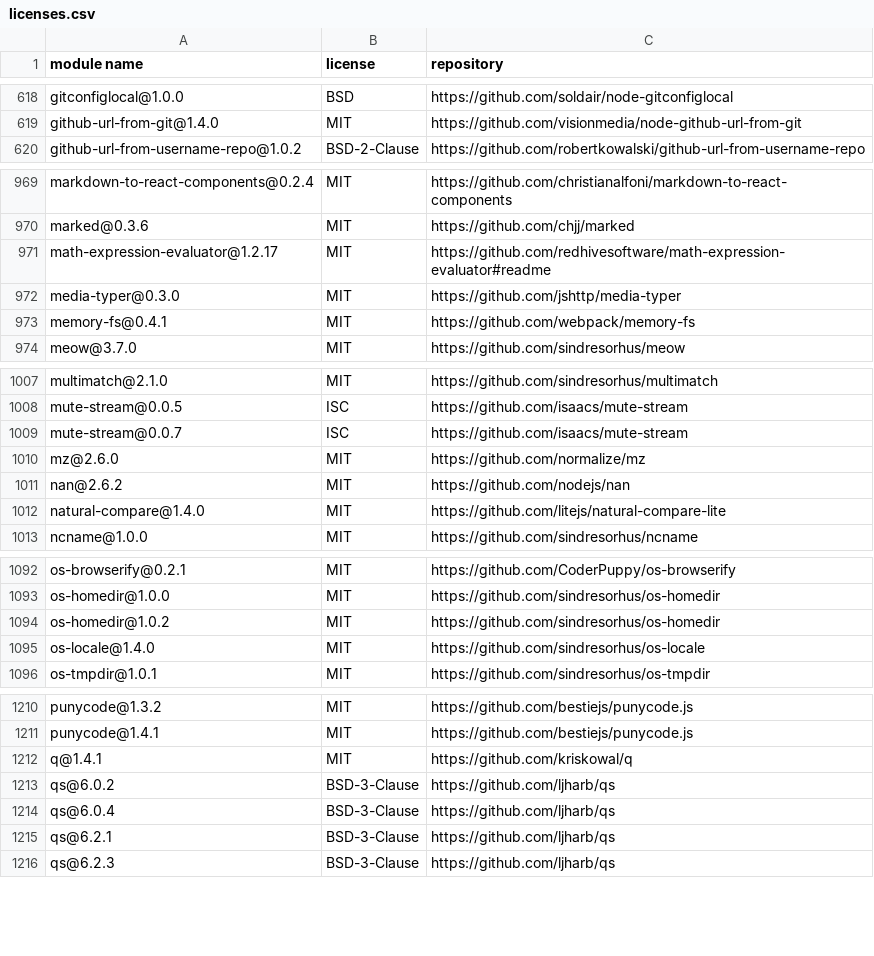
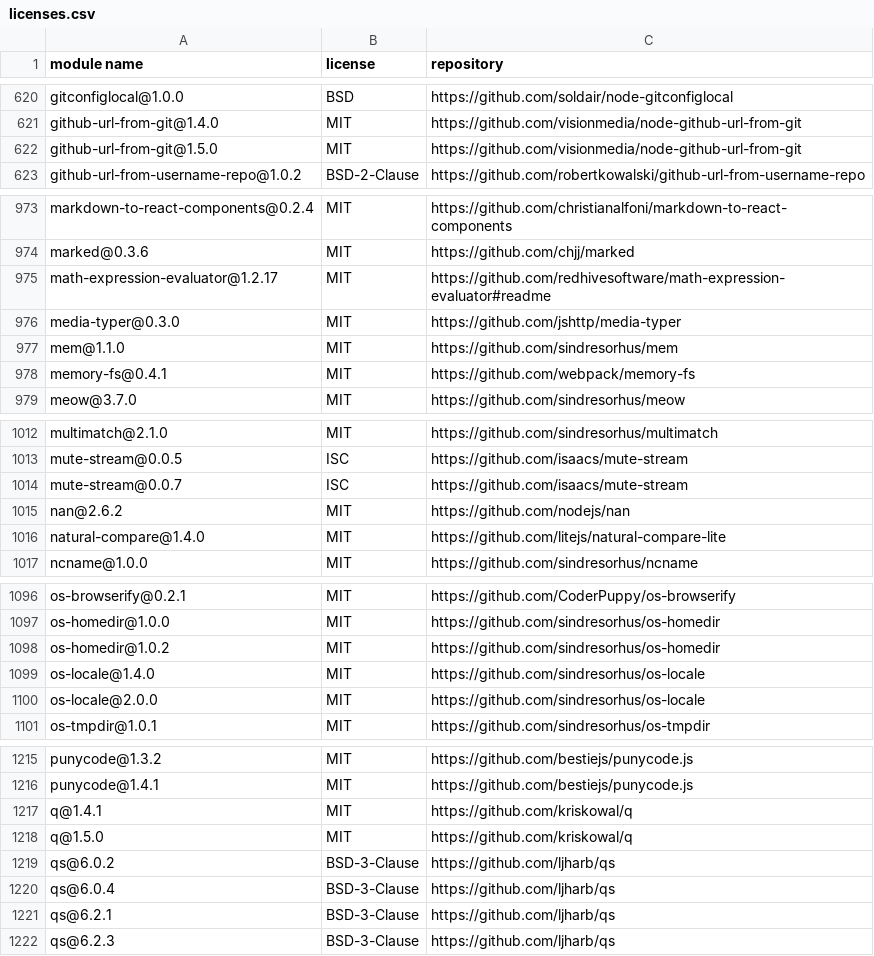
Before and after one commit to MCS-Lite/mcs-lite, a CSV file: docs/licenses.csv, drawn as a sheet; only a part is shown, gaps mark what is left out; removed rows and columns are numbered as before the commit, all else as after; the diff covers the shown part only; the diff names each change by its address in the sheet, - before the commit and + after, or states it on an @@ line.

```diff
--- a/docs/licenses.csv
+++ b/docs/licenses.csv
+row 622: github-url-from-git@1.5.0 | MIT | https://github.com/visionmedia/node-github-url-from-git
+row 977: mem@1.1.0 | MIT | https://github.com/sindresorhus/mem
-row 1010: mz@2.6.0 | MIT | https://github.com/normalize/mz
+row 1100: os-locale@2.0.0 | MIT | https://github.com/sindresorhus/os-locale
+row 1218: q@1.5.0 | MIT | https://github.com/kriskowal/q
```
Also changed, not shown: 10 added rows, 7 removed rows and 16 edited cells elsewhere in this file, 13 other files.
